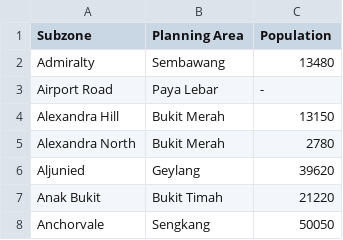
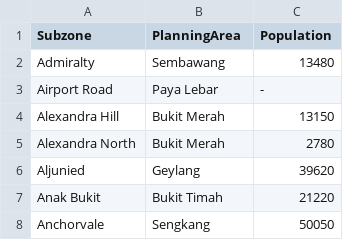
Before and after one commit to amirahadam/CSC3007-assignment3, a CSV file: population2021.csv, drawn as a sheet; only a part is shown.

```diff
--- a/population2021.csv
+++ b/population2021.csv
@@ -1,2 +1,2 @@
-Subzone,Planning Area,Population
+Subzone,PlanningArea,Population
 Admiralty,Sembawang,13480
```
Also changed, not shown: 1 other file.
